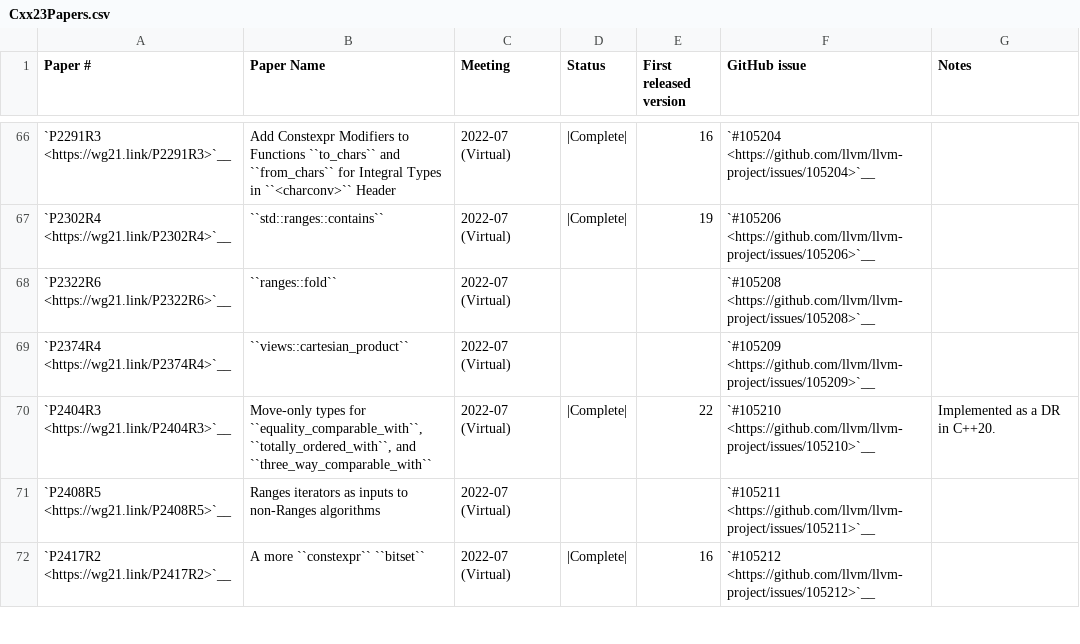
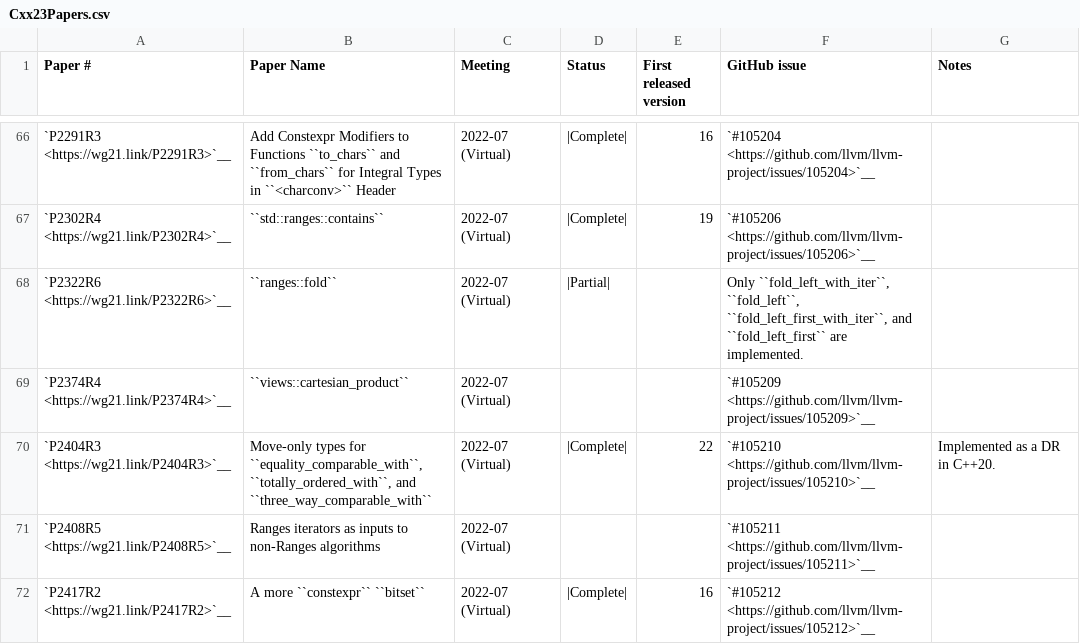
Before and after one commit to chromium-full-mirror/external_github.com_llvm_llvm-project_libcxx, a CSV file: docs/Status/Cxx23Papers.csv, drawn as a sheet; only a part is shown, gaps mark what is left out.

Commit message:
[libc++] Implement `ranges::fold_left_first` and `ranges::fold_left_first_with_iter` (#180214)
- Part of #105208.
- Closes #174059.
- Closes #121558.

---------

Co-authored-by: JCGoran <jcgoran@protonmail.com>
Co-authored-by: A. Jiang <de34@live.cn>
NOKEYCHECK=True
GitOrigin-RevId: 7df553349756468098289160f6c77aa21f1c2961

```diff
--- a/docs/Status/Cxx23Papers.csv
+++ b/docs/Status/Cxx23Papers.csv
@@ -67,3 +67,3 @@
 "`P2302R4 <https://wg21.link/P2302R4>`__","``std::ranges::contains``","2022-07 (Virtual)","|Complete|","19","`#105206 <https://github.com/llvm/llvm-project/issues/105206>`__",""
-"`P2322R6 <https://wg21.link/P2322R6>`__","``ranges::fold``","2022-07 (Virtual)","","","`#105208 <https://github.com/llvm/llvm-project/issues/105208>`__",""
+"`P2322R6 <https://wg21.link/P2322R6>`__","``ranges::fold``","2022-07 (Virtual)","|Partial|","","Only ``fold_left_with_iter``, ``fold_left``, ``fold_left_first_with_iter``, and ``fold_left_first`` are implemented."
 "`P2374R4 <https://wg21.link/P2374R4>`__","``views::cartesian_product``","2022-07 (Virtual)","","","`#105209 <https://github.com/llvm/llvm-project/issues/105209>`__",""
```
Also changed, not shown: 9 other files.
